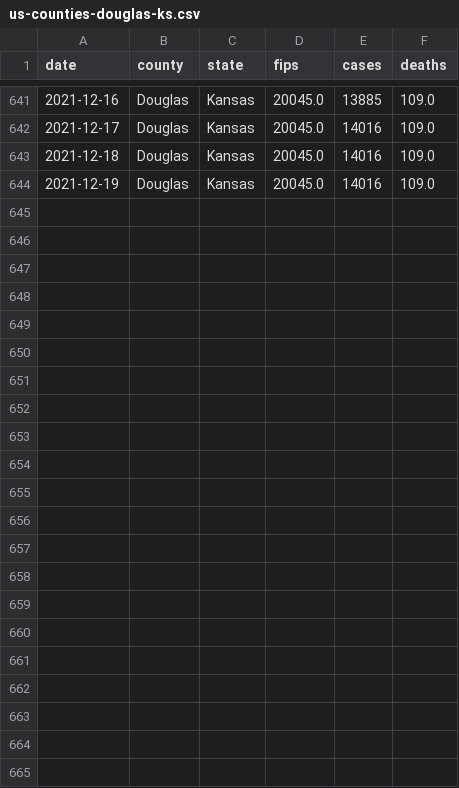
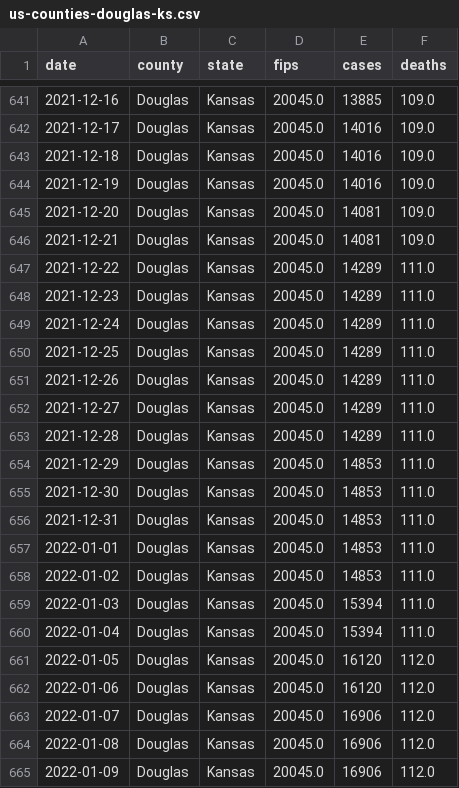
Before and after one commit to ewolfe1/chronoNLP, a CSV file: data/us-counties-douglas-ks.csv, drawn as a sheet; only a part is shown, gaps mark what is left out.

```diff
--- a/data/us-counties-douglas-ks.csv
+++ b/data/us-counties-douglas-ks.csv
@@ -644 +644,22 @@ date,county,state,fips,cases,deaths
 2021-12-19,Douglas,Kansas,20045.0,14016,109.0
+2021-12-20,Douglas,Kansas,20045.0,14081,109.0
+2021-12-21,Douglas,Kansas,20045.0,14081,109.0
+2021-12-22,Douglas,Kansas,20045.0,14289,111.0
+2021-12-23,Douglas,Kansas,20045.0,14289,111.0
+2021-12-24,Douglas,Kansas,20045.0,14289,111.0
+2021-12-25,Douglas,Kansas,20045.0,14289,111.0
+2021-12-26,Douglas,Kansas,20045.0,14289,111.0
+2021-12-27,Douglas,Kansas,20045.0,14289,111.0
+2021-12-28,Douglas,Kansas,20045.0,14289,111.0
+2021-12-29,Douglas,Kansas,20045.0,14853,111.0
+2021-12-30,Douglas,Kansas,20045.0,14853,111.0
+2021-12-31,Douglas,Kansas,20045.0,14853,111.0
+2022-01-01,Douglas,Kansas,20045.0,14853,111.0
+2022-01-02,Douglas,Kansas,20045.0,14853,111.0
+2022-01-03,Douglas,Kansas,20045.0,15394,111.0
+2022-01-04,Douglas,Kansas,20045.0,15394,111.0
+2022-01-05,Douglas,Kansas,20045.0,16120,112.0
+2022-01-06,Douglas,Kansas,20045.0,16120,112.0
+2022-01-07,Douglas,Kansas,20045.0,16906,112.0
+2022-01-08,Douglas,Kansas,20045.0,16906,112.0
+2022-01-09,Douglas,Kansas,20045.0,16906,112.0
```
Also changed, not shown: 9 other files.
